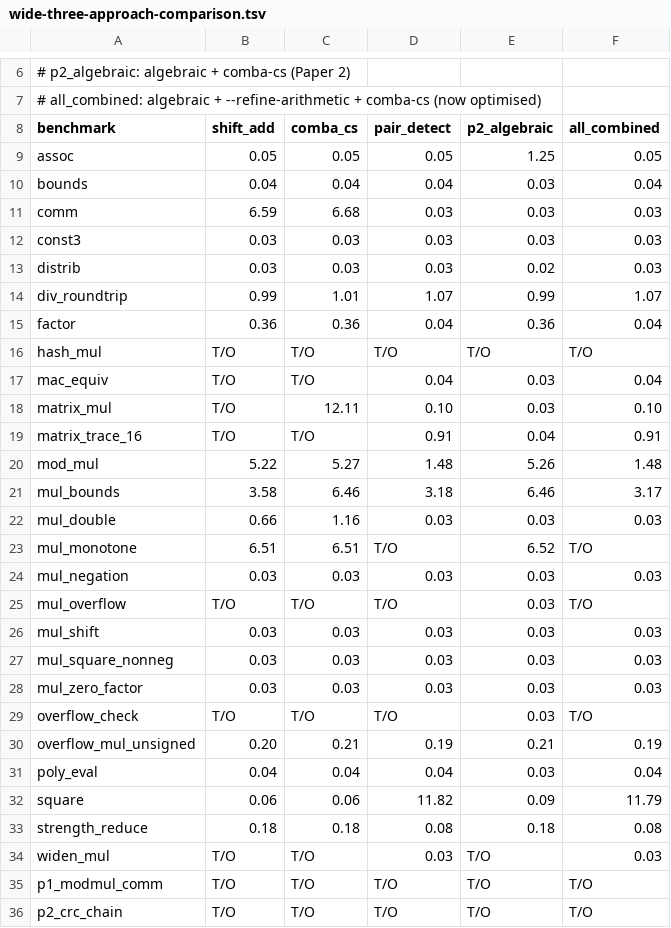
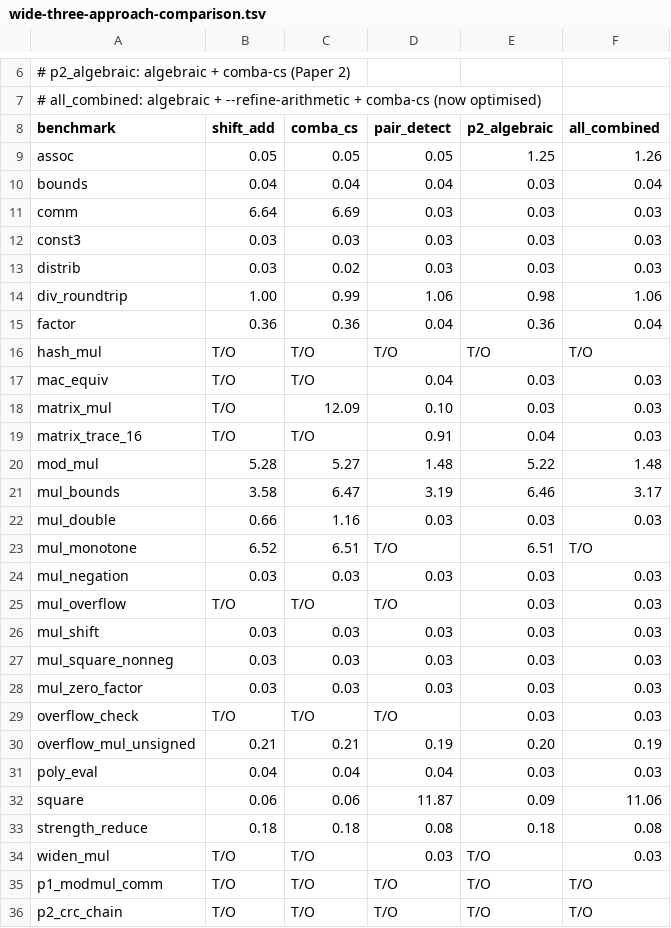
Before and after one commit to diffblue/cbmc, a TSV file: bench-multiplication/wide-three-approach-comparison.tsv, drawn as a sheet; only a part is shown, gaps mark what is left out; the diff covers the shown part only.

```diff
--- a/bench-multiplication/wide-three-approach-comparison.tsv
+++ b/bench-multiplication/wide-three-approach-comparison.tsv
@@ -8,19 +8,19 @@
 benchmark	shift_add	comba_cs	pair_detect	p2_algebraic	all_combined
-assoc                         	0.05	0.05	0.05	1.25	0.05
+assoc                         	0.05	0.05	0.05	1.25	1.26
 bounds                        	0.04	0.04	0.04	0.03	0.04
-comm                          	6.59	6.68	0.03	0.03	0.03
+comm                          	6.64	6.69	0.03	0.03	0.03
 const3                        	0.03	0.03	0.03	0.03	0.03
-distrib                       	0.03	0.03	0.03	0.02	0.03
-div_roundtrip                 	0.99	1.01	1.07	0.99	1.07
+distrib                       	0.03	0.02	0.03	0.03	0.03
+div_roundtrip                 	1.00	0.99	1.06	0.98	1.06
 factor                        	0.36	0.36	0.04	0.36	0.04
 hash_mul                      	T/O	T/O	T/O	T/O	T/O
-mac_equiv                     	T/O	T/O	0.04	0.03	0.04
-matrix_mul                    	T/O	12.11	0.10	0.03	0.10
-matrix_trace_16               	T/O	T/O	0.91	0.04	0.91
-mod_mul                       	5.22	5.27	1.48	5.26	1.48
-mul_bounds                    	3.58	6.46	3.18	6.46	3.17
+mac_equiv                     	T/O	T/O	0.04	0.03	0.03
+matrix_mul                    	T/O	12.09	0.10	0.03	0.03
+matrix_trace_16               	T/O	T/O	0.91	0.04	0.03
+mod_mul                       	5.28	5.27	1.48	5.22	1.48
+mul_bounds                    	3.58	6.47	3.19	6.46	3.17
 mul_double                    	0.66	1.16	0.03	0.03	0.03
-mul_monotone                  	6.51	6.51	T/O	6.52	T/O
+mul_monotone                  	6.52	6.51	T/O	6.51	T/O
 mul_negation                  	0.03	0.03	0.03	0.03	0.03
-mul_overflow                  	T/O	T/O	T/O	0.03	T/O
+mul_overflow                  	T/O	T/O	T/O	0.03	0.03
 mul_shift                     	0.03	0.03	0.03	0.03	0.03
@@ -28,6 +28,6 @@ mul_square_nonneg             	0.03	0.03	0.03	0.03	0.03
 mul_zero_factor               	0.03	0.03	0.03	0.03	0.03
-overflow_check                	T/O	T/O	T/O	0.03	T/O
-overflow_mul_unsigned         	0.20	0.21	0.19	0.21	0.19
-poly_eval                     	0.04	0.04	0.04	0.03	0.04
-square                        	0.06	0.06	11.82	0.09	11.79
+overflow_check                	T/O	T/O	T/O	0.03	0.03
+overflow_mul_unsigned         	0.21	0.21	0.19	0.20	0.19
+poly_eval                     	0.04	0.04	0.04	0.03	0.03
+square                        	0.06	0.06	11.87	0.09	11.06
 strength_reduce               	0.18	0.18	0.08	0.18	0.08
```
Also changed, not shown: 12 edited cells elsewhere in this file, 5 other files.
